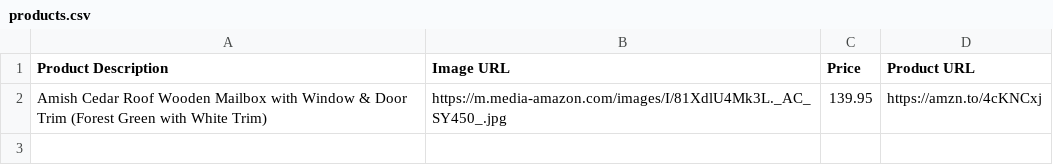
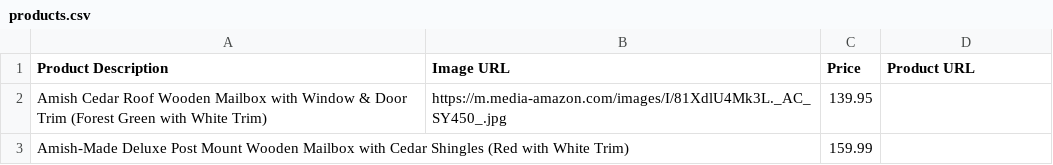
Before and after one commit to amznlink/Amish-Furniture, a CSV file: products.csv, drawn as a sheet.

Commit message:
more product

```diff
--- a/products.csv
+++ b/products.csv
@@ -1,2 +1,3 @@
 Product Description,Image URL,Price,Product URL
-Amish Cedar Roof Wooden Mailbox with Window & Door Trim (Forest Green with White Trim),https://m.media-amazon.com/images/I/81XdlU4Mk3L._AC_SY450_.jpg,139.95,https://amzn.to/4cKNCxj
+Amish Cedar Roof Wooden Mailbox with Window & Door Trim (Forest Green with White Trim),https://m.media-amazon.com/images/I/81XdlU4Mk3L._AC_SY450_.jpg,139.95,
+Amish-Made Deluxe Post Mount Wooden Mailbox with Cedar Shingles (Red with White Trim),,159.99,
```
